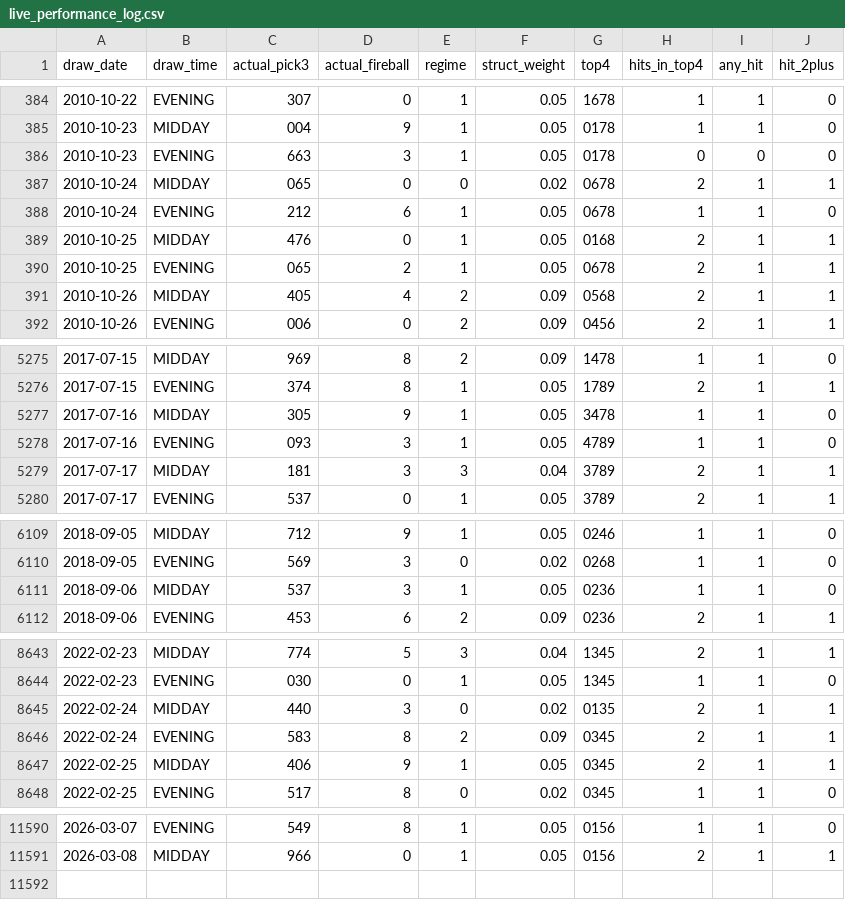
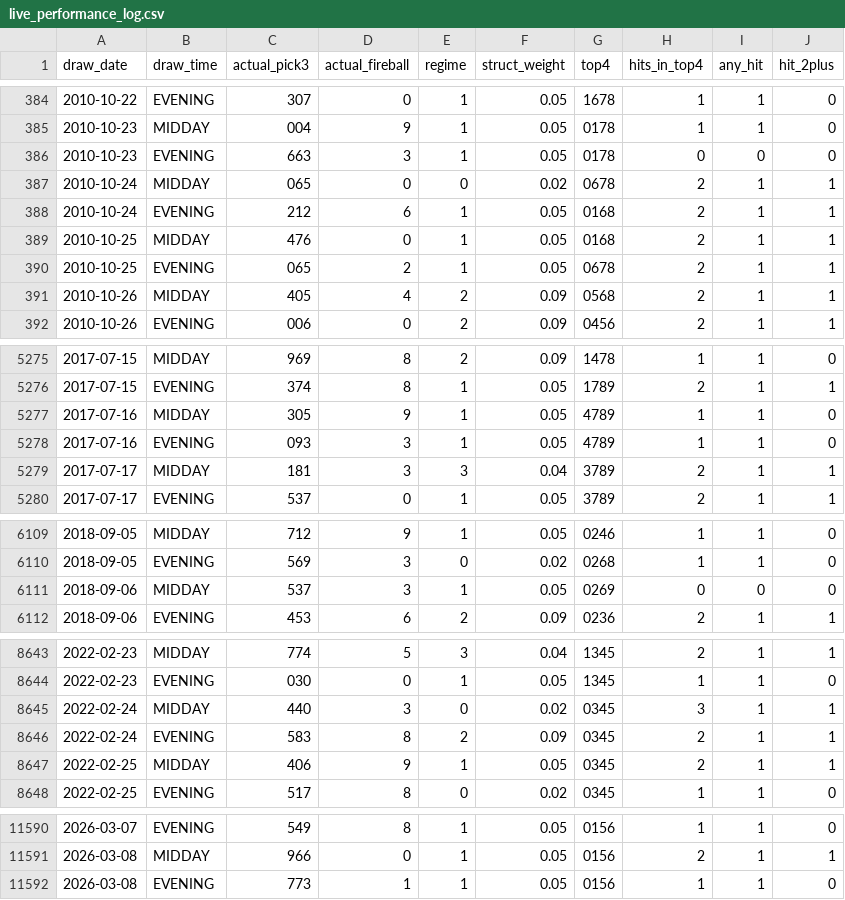
Before and after one commit to Fluffyballs78/il-pick3-pipeline, a CSV file: data/live_performance_log.csv, drawn as a sheet; only a part is shown, gaps mark what is left out; the diff covers the shown part only.

```diff
--- a/data/live_performance_log.csv
+++ b/data/live_performance_log.csv
@@ -387,3 +387,3 @@ draw_date,draw_time,actual_pick3,actual_fireball,regime,struct_weight,top4,hits_
 2010-10-24,MIDDAY,065,0,0,0.02,0678,2,1,1
-2010-10-24,EVENING,212,6,1,0.05,0678,1,1,0
+2010-10-24,EVENING,212,6,1,0.05,0168,2,1,1
 2010-10-25,MIDDAY,476,0,1,0.05,0168,2,1,1
@@ -5276,3 +5276,3 @@ draw_date,draw_time,actual_pick3,actual_fireball,regime,struct_weight,top4,hits_
 2017-07-15,EVENING,374,8,1,0.05,1789,2,1,1
-2017-07-16,MIDDAY,305,9,1,0.05,3478,1,1,0
+2017-07-16,MIDDAY,305,9,1,0.05,4789,1,1,0
 2017-07-16,EVENING,093,3,1,0.05,4789,1,1,0
@@ -6110,3 +6110,3 @@ draw_date,draw_time,actual_pick3,actual_fireball,regime,struct_weight,top4,hits_
 2018-09-05,EVENING,569,3,0,0.02,0268,1,1,0
-2018-09-06,MIDDAY,537,3,1,0.05,0236,1,1,0
+2018-09-06,MIDDAY,537,3,1,0.05,0269,0,0,0
 2018-09-06,EVENING,453,6,2,0.09,0236,2,1,1
@@ -8644,3 +8644,3 @@ draw_date,draw_time,actual_pick3,actual_fireball,regime,struct_weight,top4,hits_
 2022-02-23,EVENING,030,0,1,0.05,1345,1,1,0
-2022-02-24,MIDDAY,440,3,0,0.02,0135,2,1,1
+2022-02-24,MIDDAY,440,3,0,0.02,0345,3,1,1
 2022-02-24,EVENING,583,8,2,0.09,0345,2,1,1
@@ -11591 +11591,2 @@ draw_date,draw_time,actual_pick3,actual_fireball,regime,struct_weight,top4,hits_
 2026-03-08,MIDDAY,966,0,1,0.05,0156,2,1,1
+2026-03-08,EVENING,773,1,1,0.05,0156,1,1,0
```
Also changed, not shown: 2 edited cells elsewhere in this file, 8 other files.
